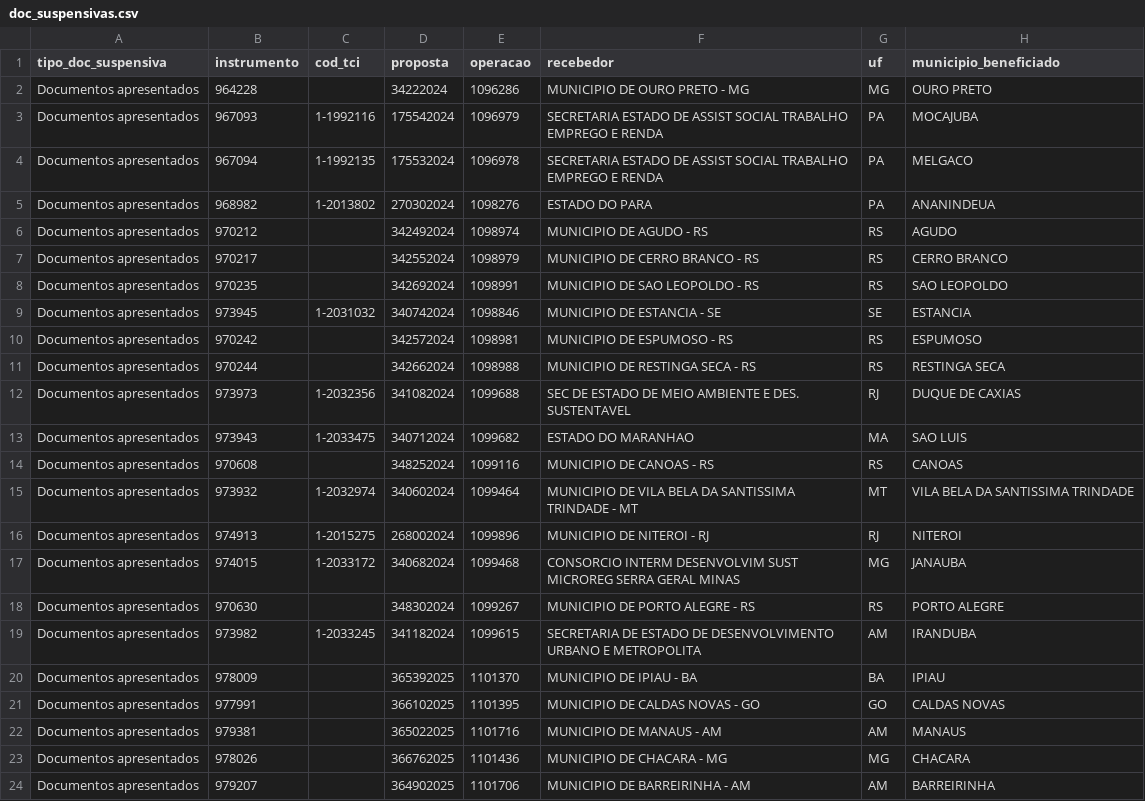
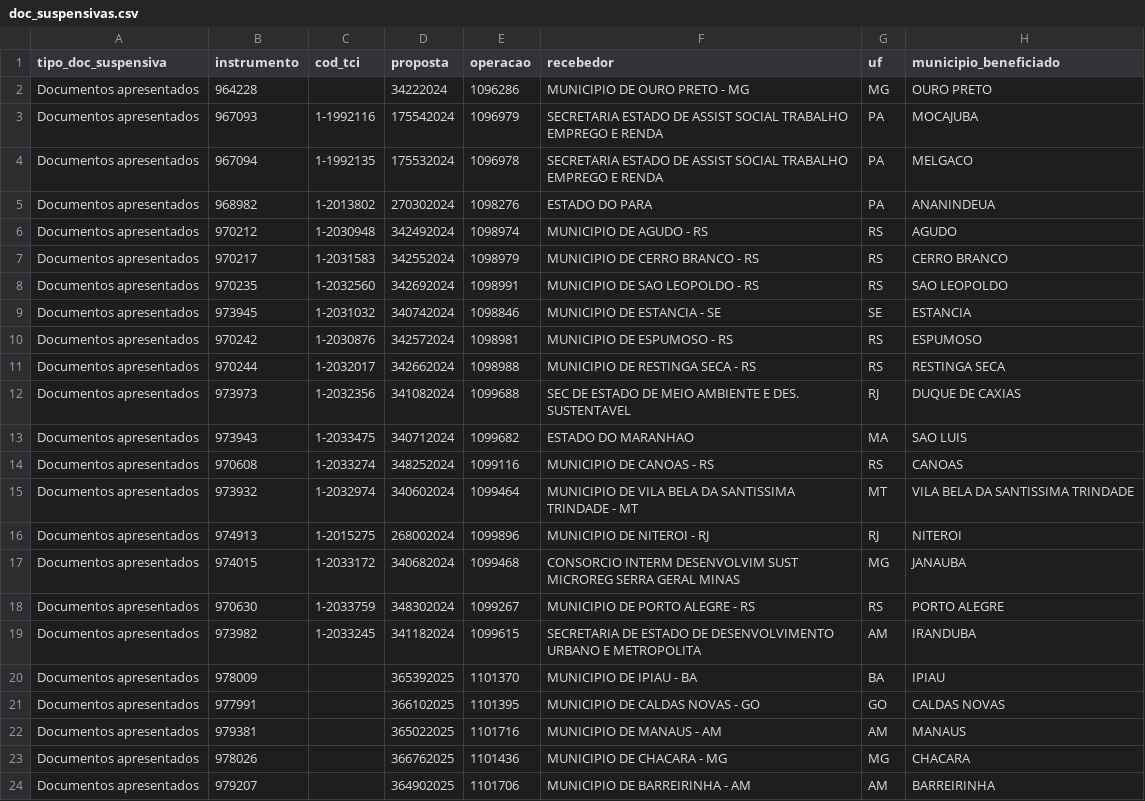
Before and after one commit to brunothiago/painelogu, a CSV file: src/data/doc_suspensivas.csv, drawn as a sheet; only a part is shown; the diff names each change by its address in the sheet, - before the commit and + after, or states it on an @@ line.

Commit message:
Atualiza dados painelogu — 2026-06-13

```diff
--- a/src/data/doc_suspensivas.csv
+++ b/src/data/doc_suspensivas.csv
-C6 (cod_tci): (empty)
+C6 (cod_tci): 1-2030948
-C7 (cod_tci): (empty)
+C7 (cod_tci): 1-2031583
-C8 (cod_tci): (empty)
+C8 (cod_tci): 1-2032560
-C10 (cod_tci): (empty)
+C10 (cod_tci): 1-2030876
-C11 (cod_tci): (empty)
+C11 (cod_tci): 1-2032017
-C14 (cod_tci): (empty)
+C14 (cod_tci): 1-2033274
-C18 (cod_tci): (empty)
+C18 (cod_tci): 1-2033759
```
Also changed, not shown: data/historico/base_pc_32_2026-06-13.csv, src/data/base_pc_32.csv.
